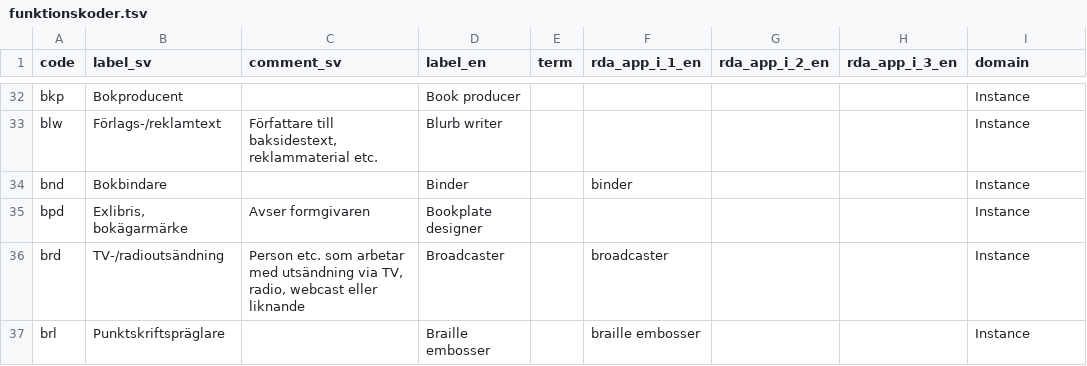
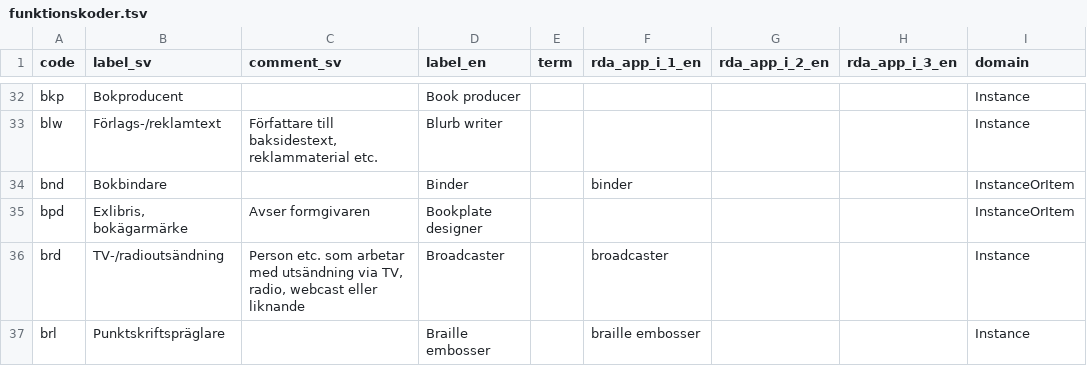
Before and after one commit to libris/definitions, a TSV file: source/funktionskoder.tsv, drawn as a sheet; only a part is shown, gaps mark what is left out; the diff covers the shown part only.

Commit message:
Update relator codes with baseClass InstanceOrItem

```diff
--- a/source/funktionskoder.tsv
+++ b/source/funktionskoder.tsv
@@ -33,4 +33,4 @@ bkp	Bokproducent		Book producer					Instance
 blw	Förlags-/reklamtext	Författare till baksidestext, reklammaterial etc.	Blurb writer					Instance
-bnd	Bokbindare		Binder		binder			Instance
-bpd	Exlibris, bokägarmärke	Avser formgivaren	Bookplate designer					Instance
+bnd	Bokbindare		Binder		binder			InstanceOrItem
+bpd	Exlibris, bokägarmärke	Avser formgivaren	Bookplate designer					InstanceOrItem
 brd	TV-/radioutsändning	Person etc. som arbetar med utsändning via TV, radio, webcast eller liknande	Broadcaster		broadcaster			Instance
```
Also changed, not shown: 21 edited cells elsewhere in this file.
